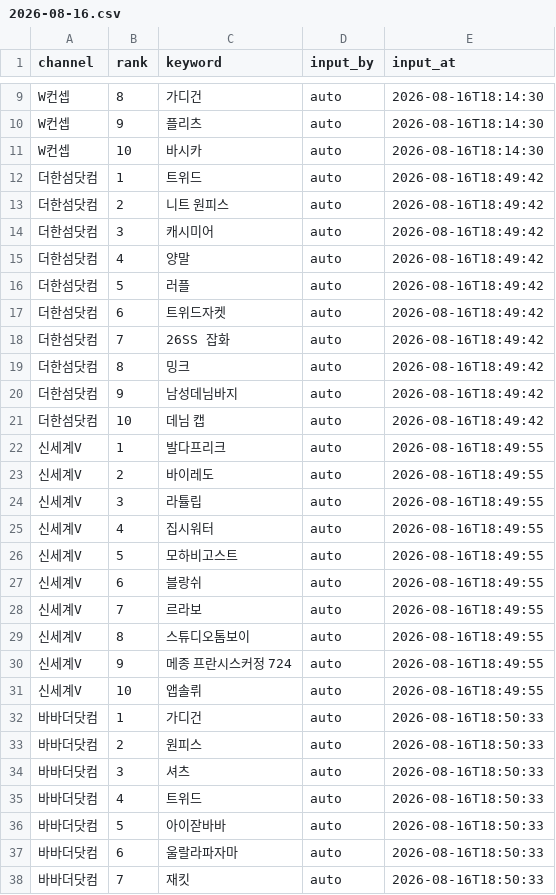
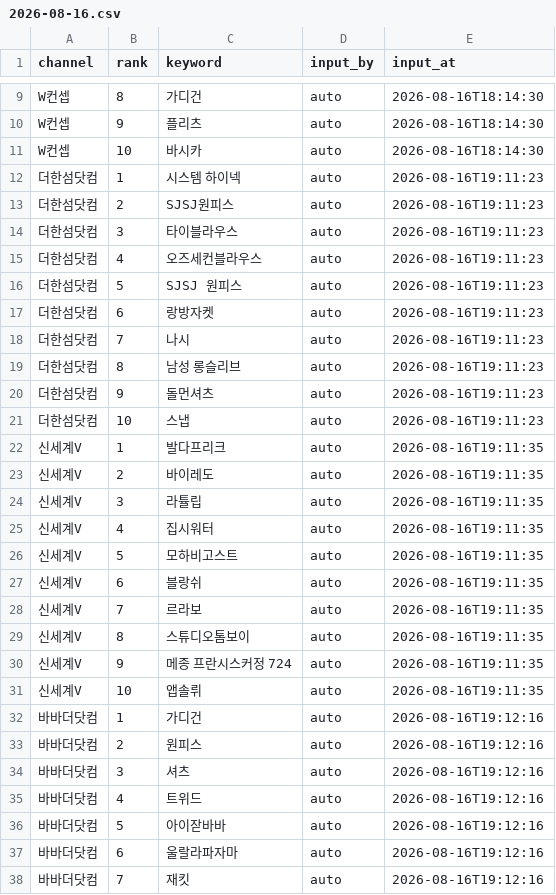
Before and after one commit to performanceteam12-sketch/babathe-trend-dashboard, a CSV file: data/app_search/2026-08-16.csv, drawn as a sheet; only a part is shown, gaps mark what is left out; the diff covers the shown part only.

```diff
--- a/data/app_search/2026-08-16.csv
+++ b/data/app_search/2026-08-16.csv
@@ -11,28 +11,28 @@ W컨셉,9,플리츠,auto,2026-08-16T18:14:30
 W컨셉,10,바시카,auto,2026-08-16T18:14:30
-더한섬닷컴,1,트위드,auto,2026-08-16T18:49:42
-더한섬닷컴,2,니트 원피스,auto,2026-08-16T18:49:42
-더한섬닷컴,3,캐시미어,auto,2026-08-16T18:49:42
-더한섬닷컴,4,양말,auto,2026-08-16T18:49:42
-더한섬닷컴,5,러플,auto,2026-08-16T18:49:42
-더한섬닷컴,6,트위드자켓,auto,2026-08-16T18:49:42
-더한섬닷컴,7,26SS 잡화,auto,2026-08-16T18:49:42
-더한섬닷컴,8,밍크,auto,2026-08-16T18:49:42
-더한섬닷컴,9,남성데님바지,auto,2026-08-16T18:49:42
-더한섬닷컴,10,데님 캡,auto,2026-08-16T18:49:42
-신세계V,1,발다프리크,auto,2026-08-16T18:49:55
-신세계V,2,바이레도,auto,2026-08-16T18:49:55
-신세계V,3,라튤립,auto,2026-08-16T18:49:55
-신세계V,4,집시워터,auto,2026-08-16T18:49:55
-신세계V,5,모하비고스트,auto,2026-08-16T18:49:55
-신세계V,6,블랑쉬,auto,2026-08-16T18:49:55
-신세계V,7,르라보,auto,2026-08-16T18:49:55
-신세계V,8,스튜디오톰보이,auto,2026-08-16T18:49:55
-신세계V,9,메종 프란시스커정 724,auto,2026-08-16T18:49:55
-신세계V,10,앱솔뤼,auto,2026-08-16T18:49:55
-바바더닷컴,1,가디건,auto,2026-08-16T18:50:33
-바바더닷컴,2,원피스,auto,2026-08-16T18:50:33
-바바더닷컴,3,셔츠,auto,2026-08-16T18:50:33
-바바더닷컴,4,트위드,auto,2026-08-16T18:50:33
-바바더닷컴,5,아이잗바바,auto,2026-08-16T18:50:33
-바바더닷컴,6,울랄라파자마,auto,2026-08-16T18:50:33
-바바더닷컴,7,재킷,auto,2026-08-16T18:50:33
+더한섬닷컴,1,시스템 하이넥,auto,2026-08-16T19:11:23
+더한섬닷컴,2,SJSJ원피스,auto,2026-08-16T19:11:23
+더한섬닷컴,3,타이블라우스,auto,2026-08-16T19:11:23
+더한섬닷컴,4,오즈세컨블라우스,auto,2026-08-16T19:11:23
+더한섬닷컴,5,SJSJ 원피스,auto,2026-08-16T19:11:23
+더한섬닷컴,6,랑방자켓,auto,2026-08-16T19:11:23
+더한섬닷컴,7,나시,auto,2026-08-16T19:11:23
+더한섬닷컴,8,남성 롱슬리브,auto,2026-08-16T19:11:23
+더한섬닷컴,9,돌먼셔츠,auto,2026-08-16T19:11:23
+더한섬닷컴,10,스냅,auto,2026-08-16T19:11:23
+신세계V,1,발다프리크,auto,2026-08-16T19:11:35
+신세계V,2,바이레도,auto,2026-08-16T19:11:35
+신세계V,3,라튤립,auto,2026-08-16T19:11:35
+신세계V,4,집시워터,auto,2026-08-16T19:11:35
+신세계V,5,모하비고스트,auto,2026-08-16T19:11:35
+신세계V,6,블랑쉬,auto,2026-08-16T19:11:35
+신세계V,7,르라보,auto,2026-08-16T19:11:35
+신세계V,8,스튜디오톰보이,auto,2026-08-16T19:11:35
+신세계V,9,메종 프란시스커정 724,auto,2026-08-16T19:11:35
+신세계V,10,앱솔뤼,auto,2026-08-16T19:11:35
+바바더닷컴,1,가디건,auto,2026-08-16T19:12:16
+바바더닷컴,2,원피스,auto,2026-08-16T19:12:16
+바바더닷컴,3,셔츠,auto,2026-08-16T19:12:16
+바바더닷컴,4,트위드,auto,2026-08-16T19:12:16
+바바더닷컴,5,아이잗바바,auto,2026-08-16T19:12:16
+바바더닷컴,6,울랄라파자마,auto,2026-08-16T19:12:16
+바바더닷컴,7,재킷,auto,2026-08-16T19:12:16
```
Also changed, not shown: 3 edited cells elsewhere in this file.
